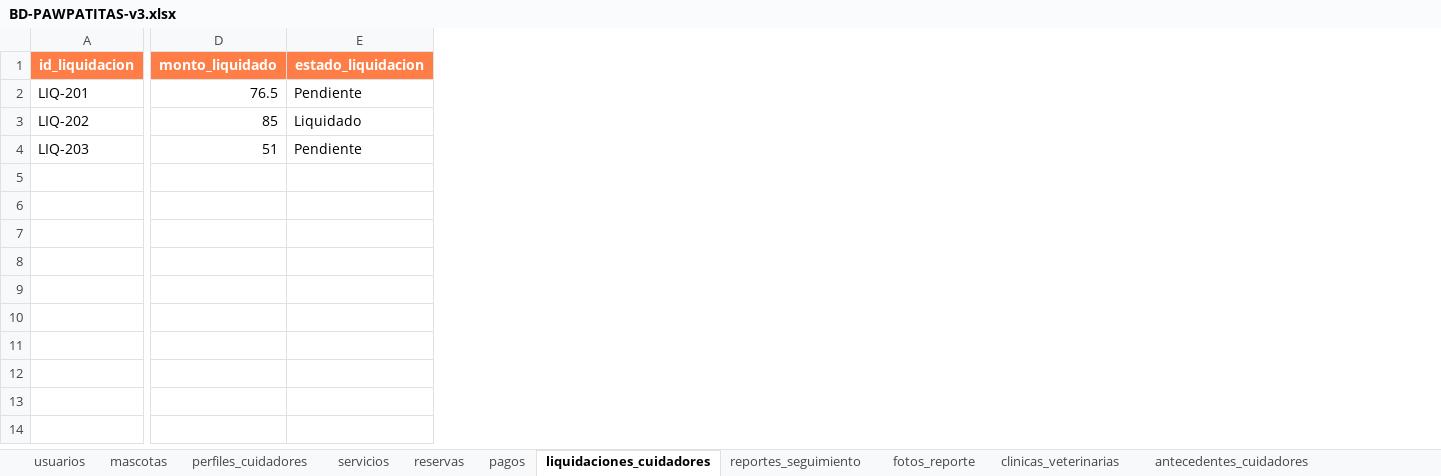
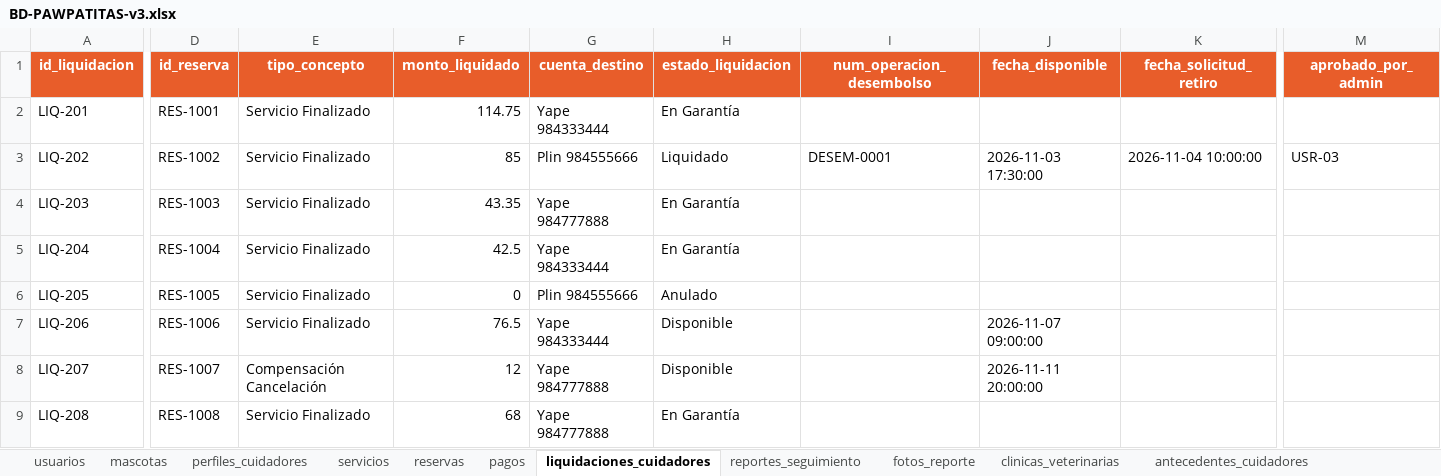
Before and after one commit to RubikAnton/pawPatita, an Excel workbook: BD-PAWPATITAS-v3.xlsx, sheet liquidaciones_cuidadores, drawn as a sheet; only a part is shown, gaps mark what is left out; values as stored, in another font and other column widths than the file's, no borders; addresses are those after the commit; rows hold the shown columns only; the diff covers the shown part only; the diff names each change by its address in the sheet, - before the commit and + after, or states it on an @@ line.

```diff
--- a/BD-PAWPATITAS-v3.xlsx (sheet liquidaciones_cuidadores)
+++ b/BD-PAWPATITAS-v3.xlsx (sheet liquidaciones_cuidadores)
+column D (id_reserva), rows 2-4: RES-1001 | RES-1002 | RES-1003
+column E (tipo_concepto), rows 2-4: all Servicio Finalizado
+column G (cuenta_destino), rows 2-4: Yape 984333444 | Plin 984555666 | Yape 984777888
+column I (num_operacion_desembolso), row 3: DESEM-0001
+column J (fecha_disponible), row 3: 2026-11-03 17:30:00
+column K (fecha_solicitud_retiro), row 3: 2026-11-04 10:00:00
+column M (aprobado_por_admin), row 3: USR-03
-A1 fill: #FF7E47
+A1 fill: #E85D2A
-F1 fill: #FF7E47
+F1 fill: #E85D2A
-H1 fill: #FF7E47
+H1 fill: #E85D2A
-F2 (monto_liquidado): 76.5
+F2 (monto_liquidado): 114.75
-H2 (estado_liquidacion): Pendiente
+H2 (estado_liquidacion): En Garantía
-F4 (monto_liquidado): 51
+F4 (monto_liquidado): 43.35
-H4 (estado_liquidacion): Pendiente
+H4 (estado_liquidacion): En Garantía
+row 5: LIQ-204 | RES-1004 | Servicio Finalizado | 42.5 | Yape 984333444 | En Garantía
+row 6: LIQ-205 | RES-1005 | Servicio Finalizado | 0 | Plin 984555666 | Anulado
+row 7: LIQ-206 | RES-1006 | Servicio Finalizado | 76.5 | Yape 984333444 | Disponible |  | 2026-11-07 09:00:00
+row 8: LIQ-207 | RES-1007 | Compensación Cancelación | 12 | Yape 984777888 | Disponible |  | 2026-11-11 20:00:00
+row 9: LIQ-208 | RES-1008 | Servicio Finalizado | 68 | Yape 984777888 | En Garantía
```
Also changed, not shown: 2 edited cells and cell formats elsewhere in this sheet, sheet reservas, sheet pagos, sheet usuarios, sheet mascotas, sheet incidencias_emergencias, sheet perfiles_cuidadores, 6 more sheets, other sheet tabs, 12 other files.
